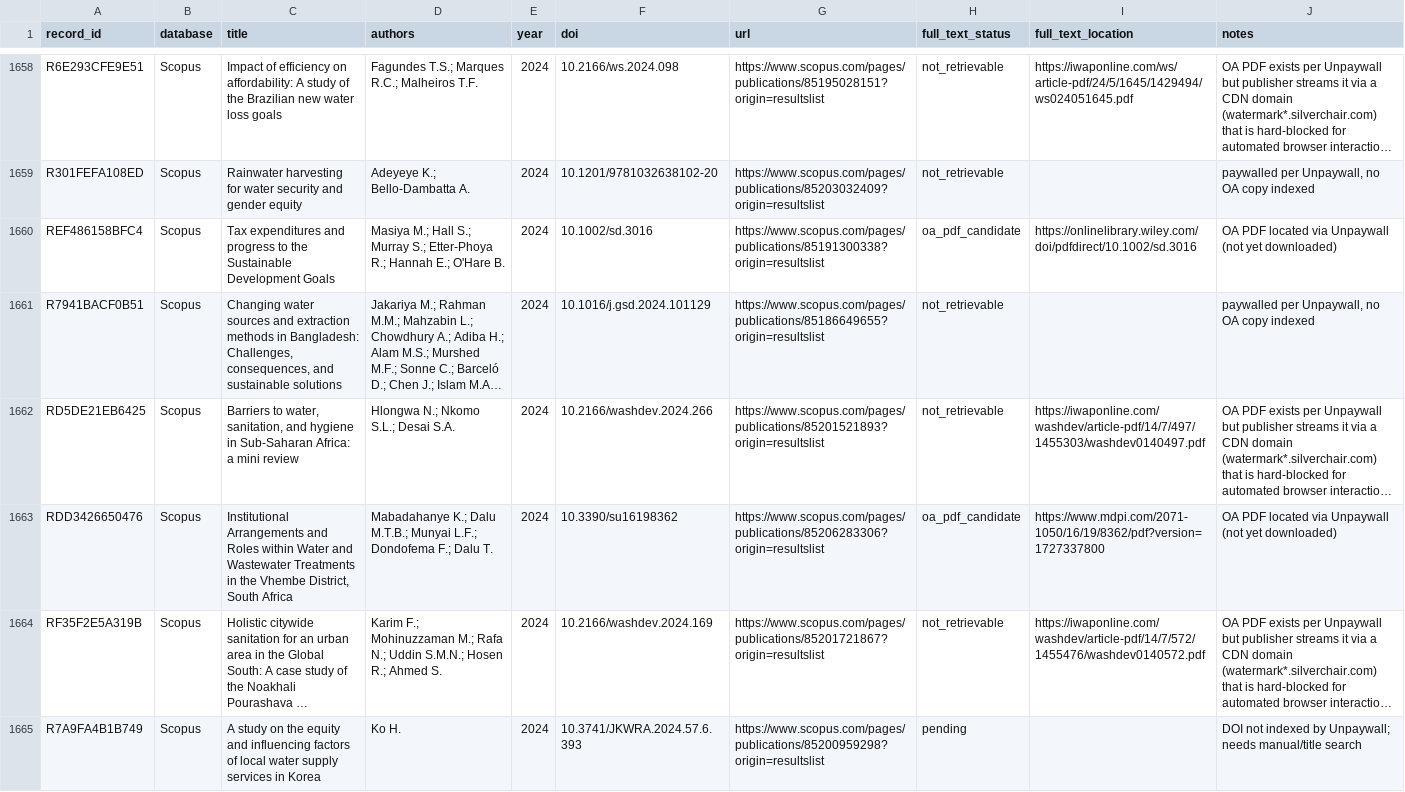
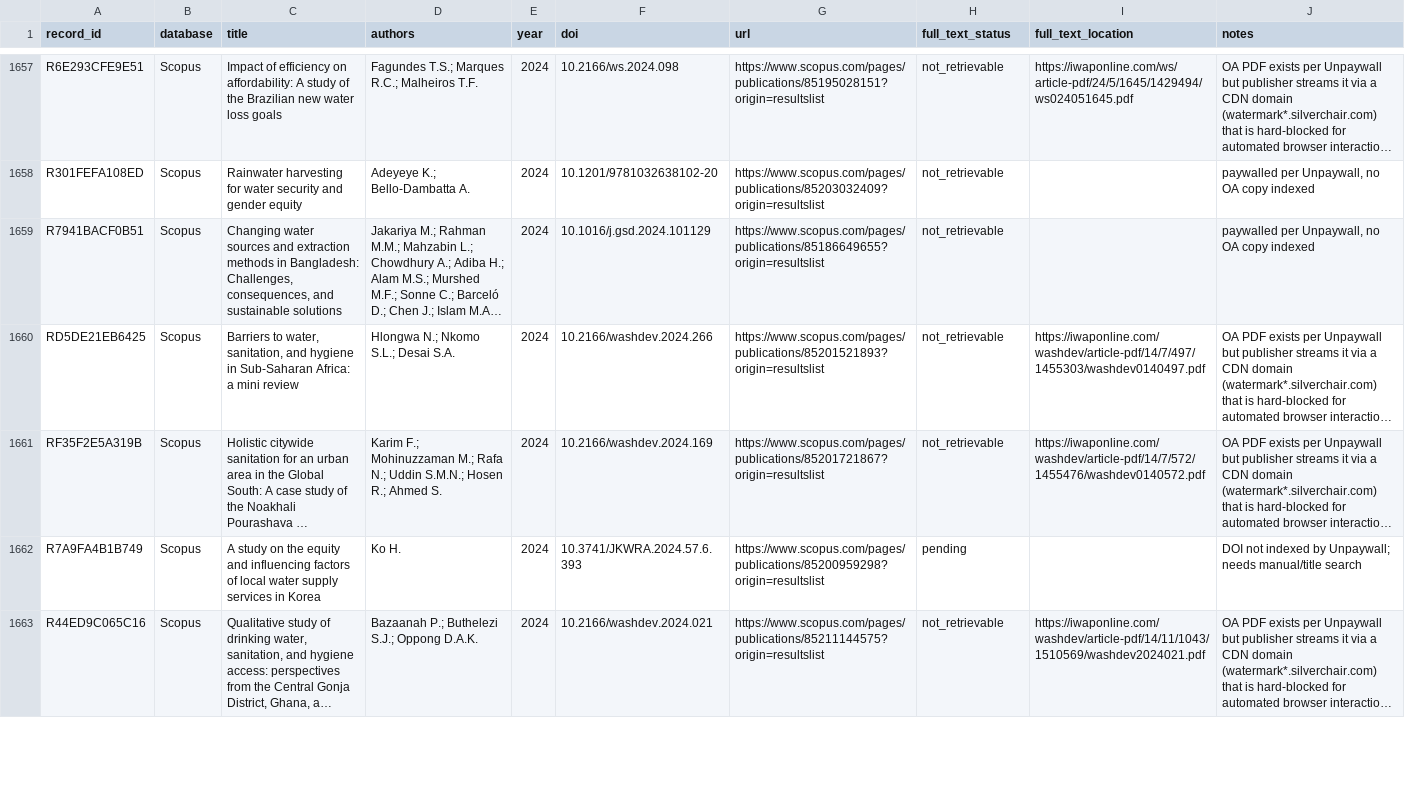
Before and after one commit to jrklaus8/water-law-dataset, a CSV file: legal-last-mile-systematic-review/02_screening/full_text/full_text_retrieval_queue.csv, drawn as a sheet; only a part is shown, gaps mark what is left out; the shorter side is filled out with more unchanged rows; long unchanged cells end in …; the diff covers the shown part only; the diff names each change by its address in the sheet, - before the commit and + after, or states it on an @@ line.

```diff
--- a/legal-last-mile-systematic-review/02_screening/full_text/full_text_retrieval_queue.csv
+++ b/legal-last-mile-systematic-review/02_screening/full_text/full_text_retrieval_queue.csv
-row 1660: REF486158BFC4 | Scopus | Tax expenditures and progress to the Sustainable Development Goals | Masiya M.; Hall S.; Murray S.; Etter-Phoya R.; Hannah E.; O'Hare B. | 2024 | 10.1002/sd.3016 | https://www.scopus.com/pages/publications/85191300338?origin=resultslist | oa_pdf_candidate | https://onlinelibrary.wiley.com/doi/pdfdirect/10.1002/sd.3016 | OA PDF located via Unpaywall (not yet downloaded)
-row 1663: RDD3426650476 | Scopus | Institutional Arrangements and Roles within Water and Wastewater Treatments in the Vhembe District, South Africa | Mabadahanye K.; Dalu M.T.B.; Munyai L.F.; Dondofema F.; Dalu T. | 2024 | 10.3390/su16198362 | https://www.scopus.com/pages/publications/85206283306?origin=resultslist | oa_pdf_candidate | https://www.mdpi.com/2071-1050/16/19/8362/pdf?version=1727337800 | OA PDF located via Unpaywall (not yet downloaded)
```
Also changed, not shown: 7 removed rows elsewhere in this file, legal-last-mile-systematic-review/02_screening/exclusion_log/exclusion_log.csv, legal-last-mile-systematic-review/05_analysis/descriptive/evidence_map.csv, 7 other files.
